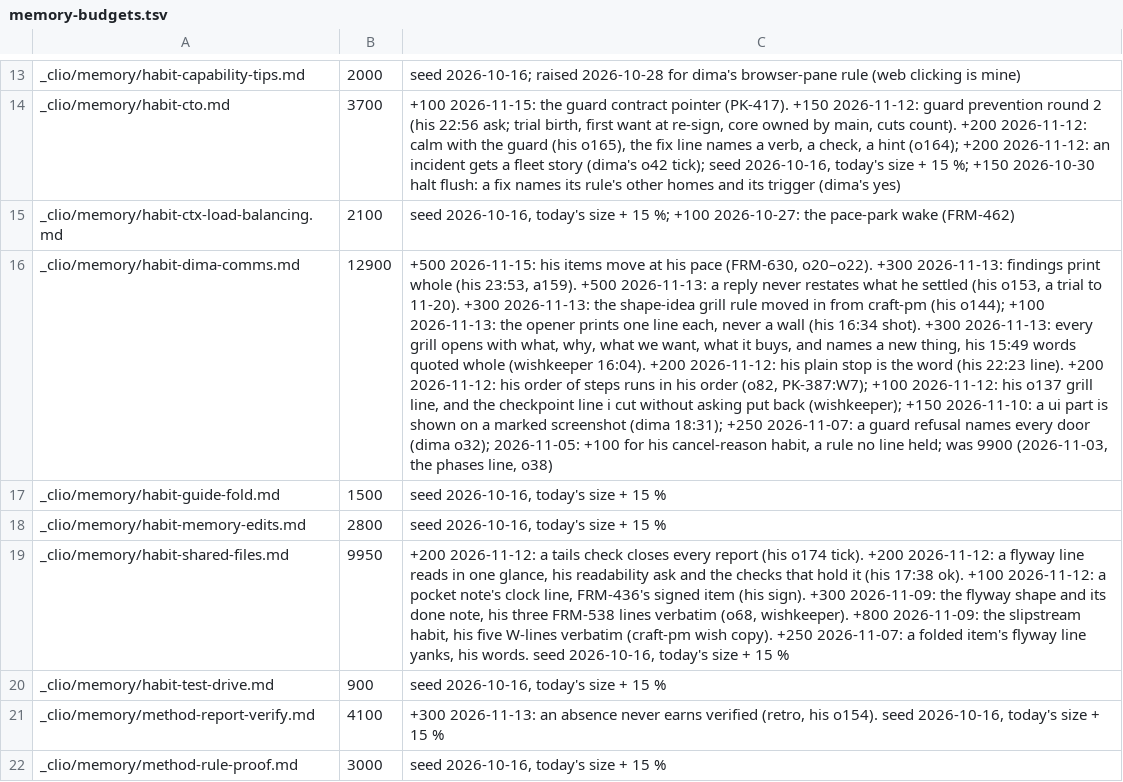
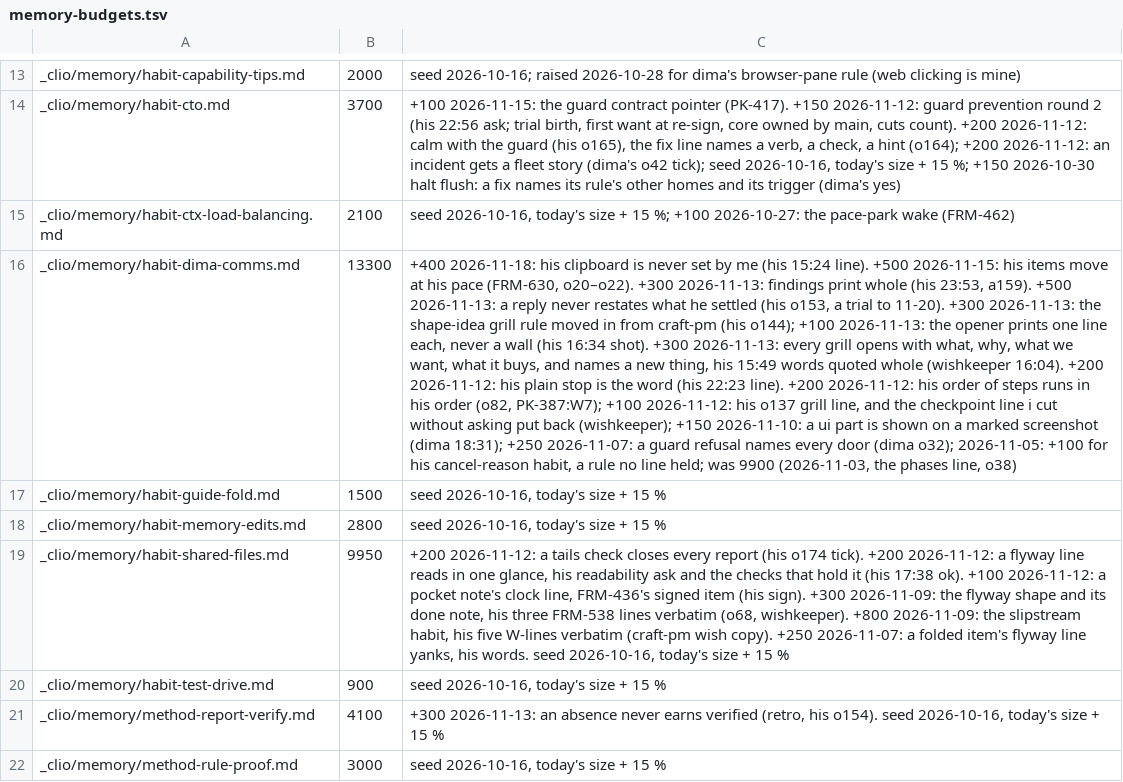
Before and after one commit to dvakatsiienko/frame, a TSV file: recipes/nurture-memory/scripts/memory-budgets.tsv, drawn as a sheet; only a part is shown, gaps mark what is left out; the diff names each change by its address in the sheet, - before the commit and + after, or states it on an @@ line.

Commit message:
📜 clio: his clipboard is never set by me; the cloud chat cap reads his saved paste
Agent: clio · Claude Opus 5.5

```diff
--- a/recipes/nurture-memory/scripts/memory-budgets.tsv
+++ b/recipes/nurture-memory/scripts/memory-budgets.tsv
-B16: 12900
+B16: 13300
-C16: +500 2026-11-15:…
+C16: +400 2026-11-18: his clipboard is never set by me (his 15:24 line). +500 2026-11-15:…
```
Also changed, not shown: 2 other files.
